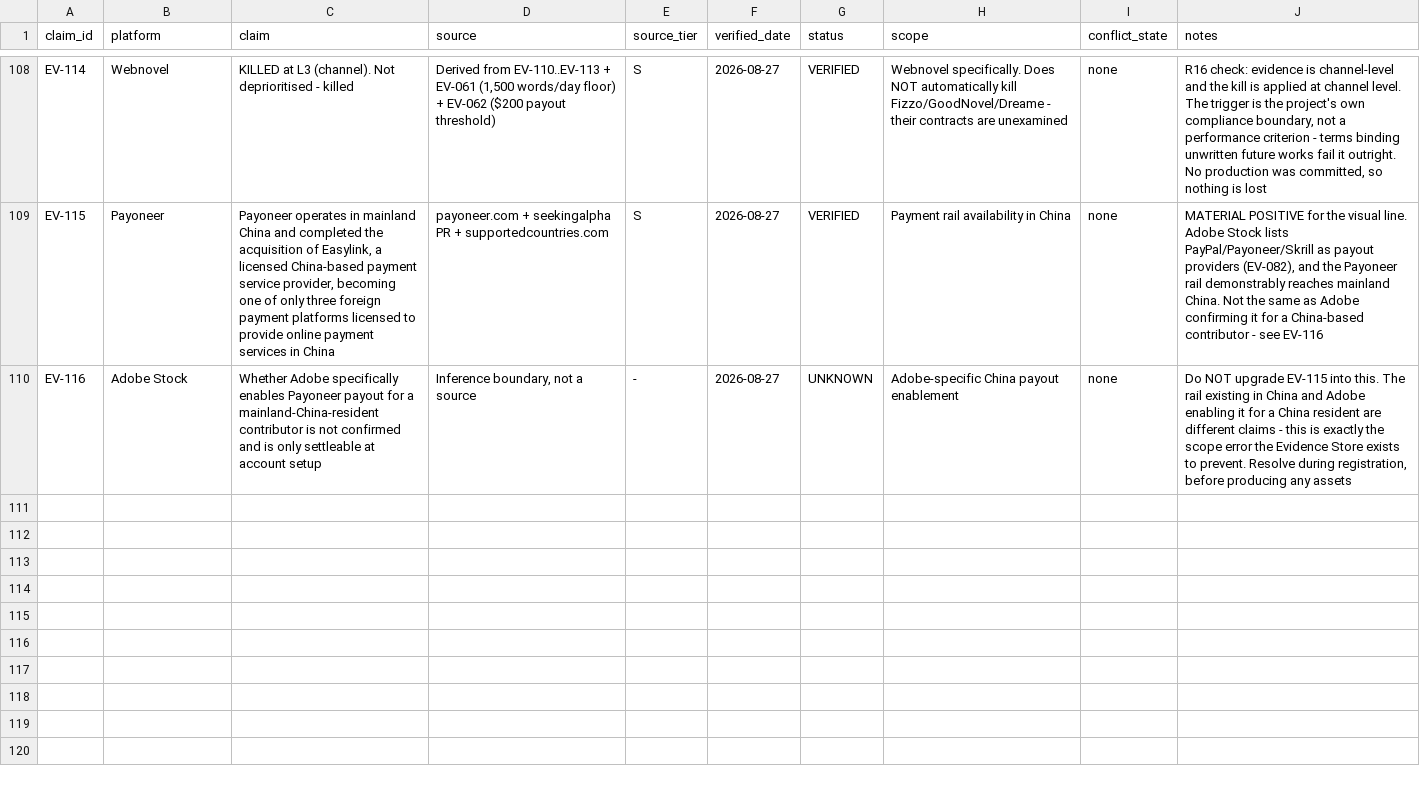
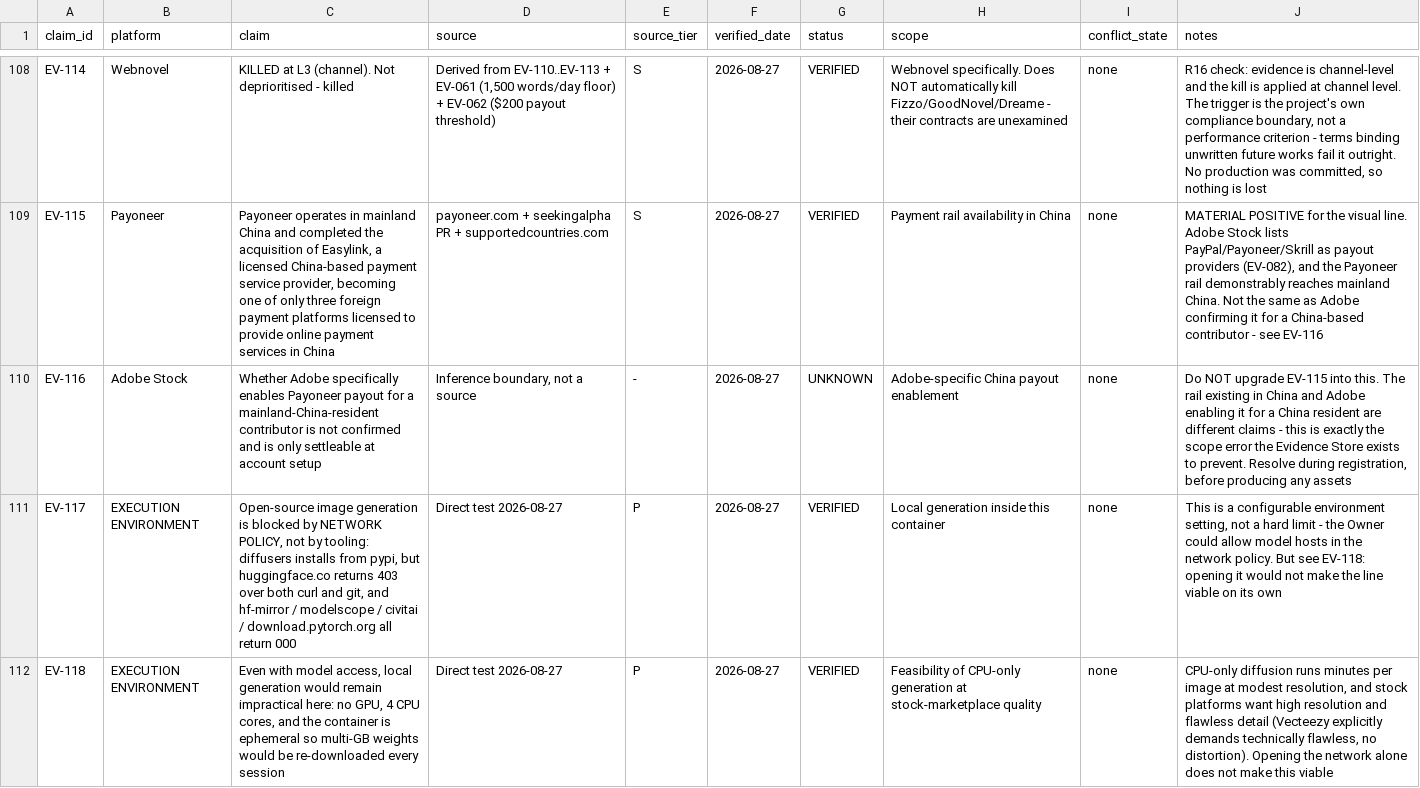
Before and after one commit to fcubeve-alt/project-m1-autopublishing, a CSV file: evidence/EVIDENCE_STORE.csv, drawn as a sheet; only a part is shown, gaps mark what is left out; the diff covers the shown part only; the diff names each change by its address in the sheet, - before the commit and + after, or states it on an @@ line.

```diff
--- a/evidence/EVIDENCE_STORE.csv
+++ b/evidence/EVIDENCE_STORE.csv
+row 111: EV-117 | EXECUTION ENVIRONMENT | Open-source image generation is blocked by NETWORK POLICY, not by tooling: diffusers installs from pypi, but huggingface.co returns 403 over both curl and git, and hf-mirror / modelscope / civitai / download.pytorch.org all return 000 | Direct test 2026-08-27 | P | 2026-08-27 | VERIFIED | Local generation inside this container | none | This is a configurable environment setting, not a hard limit - the Owner could allow model hosts in the network policy. But see EV-118: opening it would not make the line viable on its own
+row 112: EV-118 | EXECUTION ENVIRONMENT | Even with model access, local generation would remain impractical here: no GPU, 4 CPU cores, and the container is ephemeral so multi-GB weights would be re-downloaded every session | Direct test 2026-08-27 | P | 2026-08-27 | VERIFIED | Feasibility of CPU-only generation at stock-marketplace quality | none | CPU-only diffusion runs minutes per image at modest resolution, and stock platforms want high resolution and flawless detail (Vecteezy explicitly demands technically flawless, no distortion). Opening the network alone does not make this viable
```
Also changed, not shown: 1 added row and 3 edited cells elsewhere in this file.
